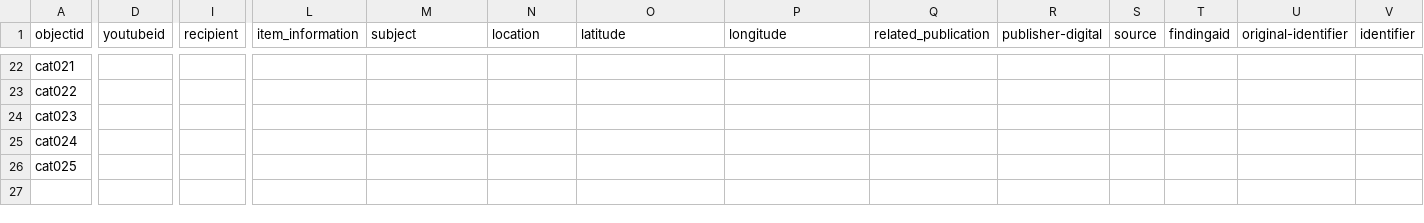
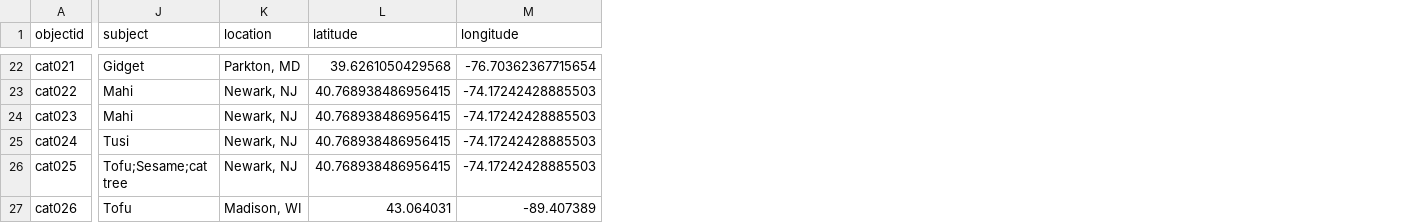
Before and after one commit to smwhelan/Cats-I-Have-Met, a CSV file: _data/cats.csv, drawn as a sheet; only a part is shown, gaps mark what is left out; removed rows and columns are numbered as before the commit, all else as after; rows hold the shown columns only; the diff covers the shown part only; the diff names each change by its address in the sheet, - before the commit and + after, or states it on an @@ line.

```diff
--- a/_data/cats.csv
+++ b/_data/cats.csv
-column D (youtubeid), empty
-column I (recipient), empty
-column L (item_information), empty
-column Q (related_publication), empty
-column R (publisher-digital), empty
-column S (source), empty
-column T (findingaid), empty
-column U (original-identifier), empty
-column V (identifier), empty
-J22 (subject): (empty)
+J22 (subject): Gidget
-K22 (location): (empty)
+K22 (location): Parkton, MD
-L22 (latitude): (empty)
+L22 (latitude): 39.6261050429568
-M22 (longitude): (empty)
+M22 (longitude): -76.70362367715654
-J23:J24 (subject): (empty)
+J23:J24 (subject): Mahi
-K23:K26 (location): (empty)
+K23:K26 (location): Newark, NJ
-L23:L26 (latitude): (empty)
+L23:L26 (latitude): 40.768938486956415
-M23:M26 (longitude): (empty)
+M23:M26 (longitude): -74.17242428885503
-J25 (subject): (empty)
+J25 (subject): Tusi
-J26 (subject): (empty)
+J26 (subject): Tofu;Sesame;cat tree
+row 27: cat026 | Tofu | Madison, WI | 43.064031 | -89.407389
```
Also changed, not shown: 67 edited cells elsewhere in this file.
